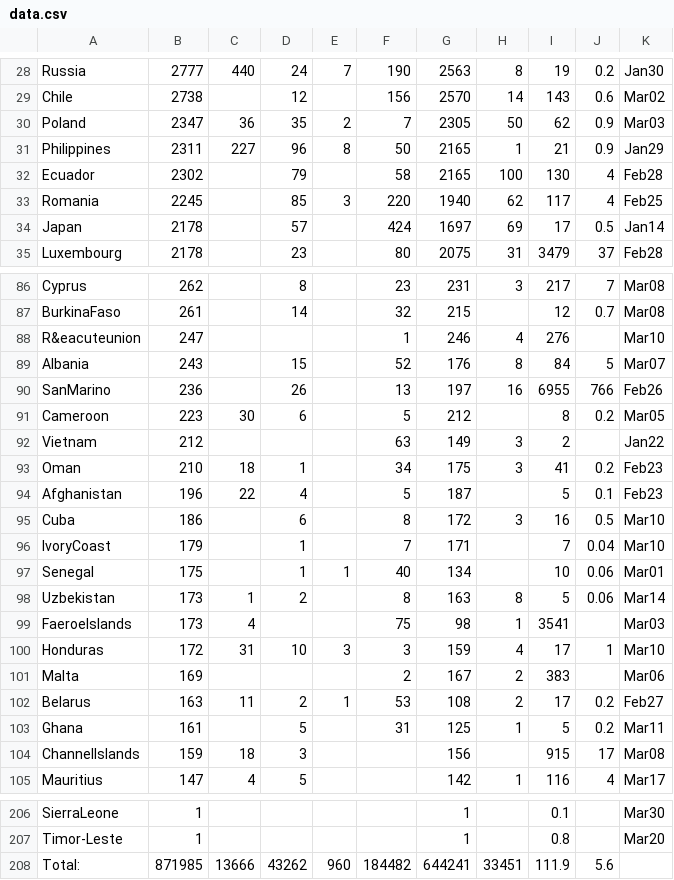
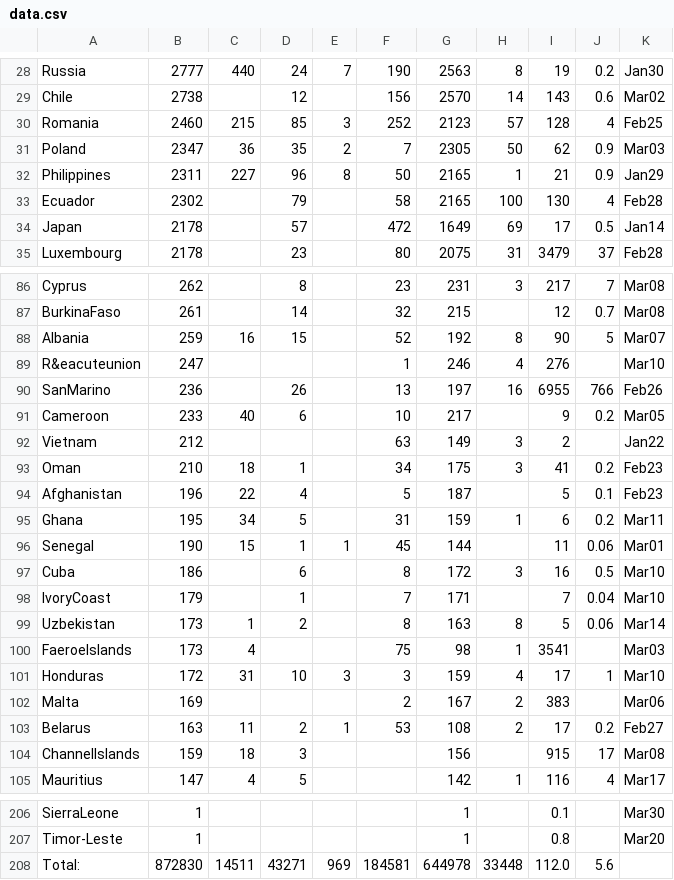
Before and after one commit to hemantaduwarah1/data, a CSV file: data.csv, drawn as a sheet; only a part is shown, gaps mark what is left out; the diff covers the shown part only.

Commit message:
update

```diff
--- a/data.csv
+++ b/data.csv
@@ -29,2 +29,3 @@ Russia,2777,440,24,7,190,2563,8,19,0.2,Jan30,
 Chile,2738,,12,,156,2570,14,143,0.6,Mar02,
+Romania,2460,215,85,3,252,2123,57,128,4,Feb25,
 Poland,2347,36,35,2,7,2305,50,62,0.9,Mar03,
@@ -32,4 +33,3 @@ Philippines,2311,227,96,8,50,2165,1,21,0.9,Jan29,
 Ecuador,2302,,79,,58,2165,100,130,4,Feb28,
-Romania,2245,,85,3,220,1940,62,117,4,Feb25,
-Japan,2178,,57,,424,1697,69,17,0.5,Jan14,
+Japan,2178,,57,,472,1649,69,17,0.5,Jan14,
 Luxembourg,2178,,23,,80,2075,31,3479,37,Feb28,
@@ -87,6 +87,6 @@ Cyprus,262,,8,,23,231,3,217,7,Mar08,
 BurkinaFaso,261,,14,,32,215,,12,0.7,Mar08,
+Albania,259,16,15,,52,192,8,90,5,Mar07,
 R&eacuteunion,247,,,,1,246,4,276,,Mar10,
-Albania,243,,15,,52,176,8,84,5,Mar07,
 SanMarino,236,,26,,13,197,16,6955,766,Feb26,
-Cameroon,223,30,6,,5,212,,8,0.2,Mar05,
+Cameroon,233,40,6,,10,217,,9,0.2,Mar05,
 Vietnam,212,,,,63,149,3,2,,Jan22,
@@ -94,5 +94,6 @@ Oman,210,18,1,,34,175,3,41,0.2,Feb23,
 Afghanistan,196,22,4,,5,187,,5,0.1,Feb23,
+Ghana,195,34,5,,31,159,1,6,0.2,Mar11,
+Senegal,190,15,1,1,45,144,,11,0.06,Mar01,
 Cuba,186,,6,,8,172,3,16,0.5,Mar10,
 IvoryCoast,179,,1,,7,171,,7,0.04,Mar10,
-Senegal,175,,1,1,40,134,,10,0.06,Mar01,
 Uzbekistan,173,1,2,,8,163,8,5,0.06,Mar14,
@@ -102,3 +103,2 @@ Malta,169,,,,2,167,2,383,,Mar06,
 Belarus,163,11,2,1,53,108,2,17,0.2,Feb27,
-Ghana,161,,5,,31,125,1,5,0.2,Mar11,
 ChannelIslands,159,18,3,,,156,,915,17,Mar08,
@@ -207,2 +207,2 @@ SierraLeone,1,,,,,1,,0.1,,Mar30,
 Timor-Leste,1,,,,,1,,0.8,,Mar20,
-Total:,871985,13666,43262,960,184482,644241,33451,111.9,5.6,,,
+Total:,872830,14511,43271,969,184581,644978,33448,112.0,5.6,,,
```
Also changed, not shown: 28 edited cells elsewhere in this file.
